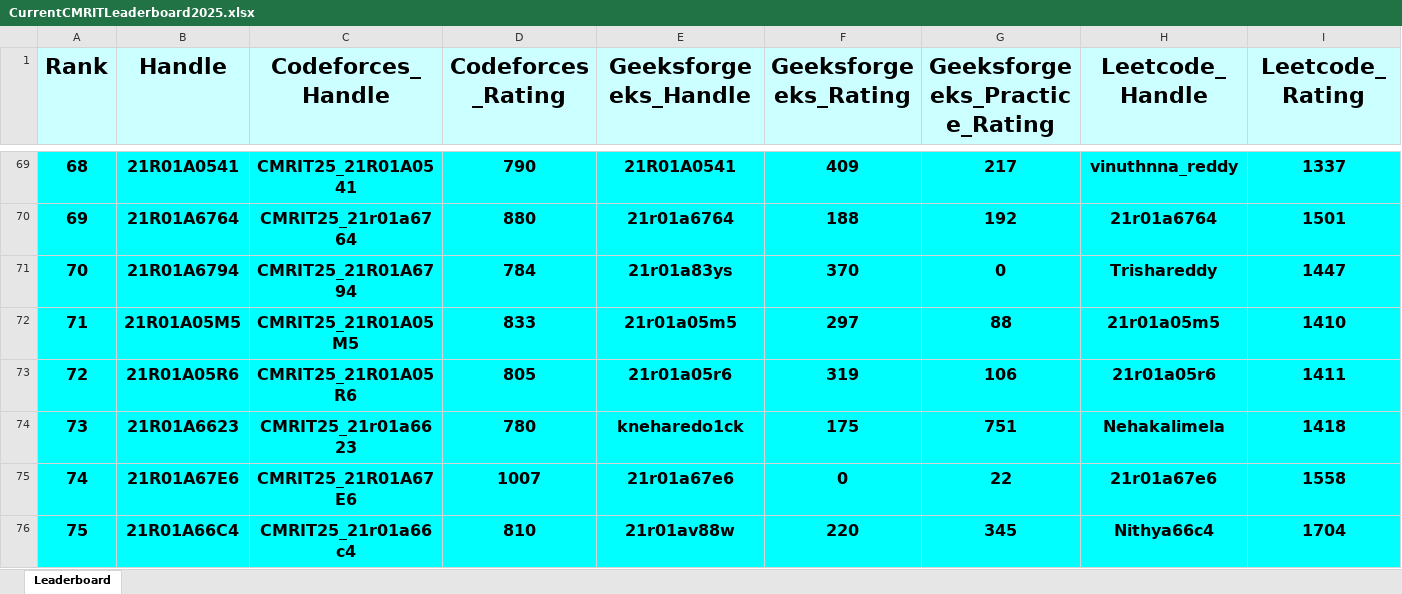
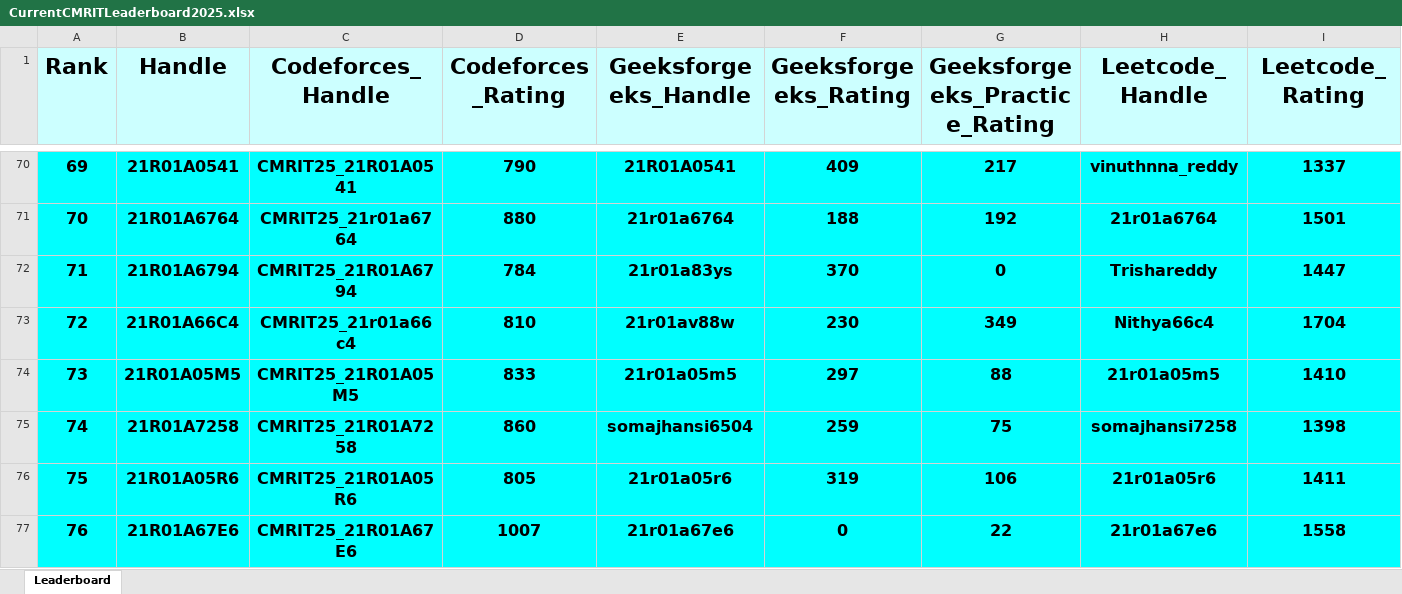
Before and after one commit to gabyah92/CMRIT2025Leaderboard, an Excel workbook: Leaderboards/CurrentCMRITLeaderboard2025.xlsx, sheet Leaderboard, drawn as a sheet; only a part is shown, gaps mark what is left out; values as stored, in another font and other column widths than the file's, no borders; removed rows and columns are numbered as before the commit, all else as after; rows hold the shown columns only; the diff covers the shown part only; the diff names each change by its address in the sheet, - before the commit and + after, or states it on an @@ line.

```diff
--- a/Leaderboards/CurrentCMRITLeaderboard2025.xlsx (sheet Leaderboard)
+++ b/Leaderboards/CurrentCMRITLeaderboard2025.xlsx (sheet Leaderboard)
@@ column A (Rank) renumbered between rows 35 and 653 @@
+row 73: 72 | 21R01A66C4 | CMRIT25_21r01a66c4 | 810 | 21r01av88w | 230 | 349 | Nithya66c4 | 1704
+row 75: 74 | 21R01A7258 | CMRIT25_21R01A7258 | 860 | somajhansi6504 | 259 | 75 | somajhansi7258 | 1398
-row 74: 73 | 21R01A6623 | CMRIT25_21r01a6623 | 780 | kneharedo1ck | 175 | 751 | Nehakalimela | 1418
-row 76: 75 | 21R01A66C4 | CMRIT25_21r01a66c4 | 810 | 21r01av88w | 220 | 345 | Nithya66c4 | 1704
```
Also changed, not shown: 22 added rows, 22 removed rows and 81 edited cells elsewhere in this sheet.
